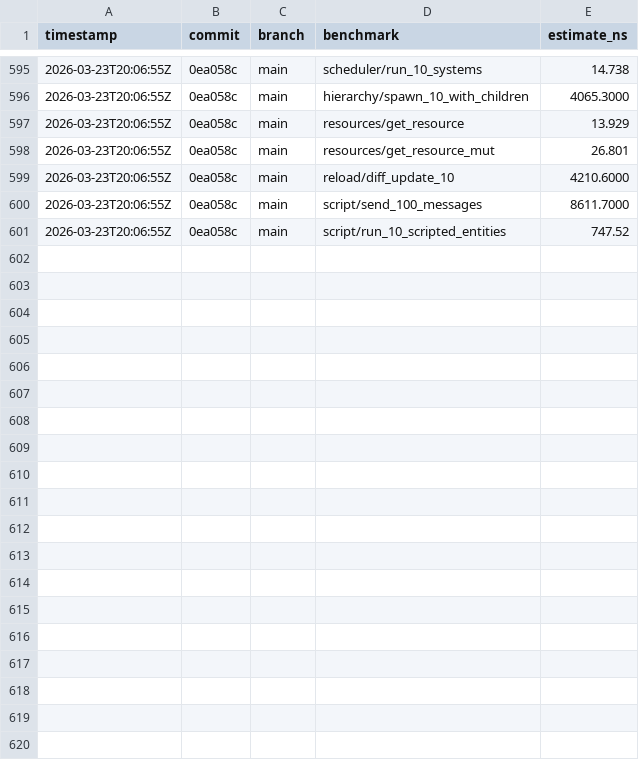
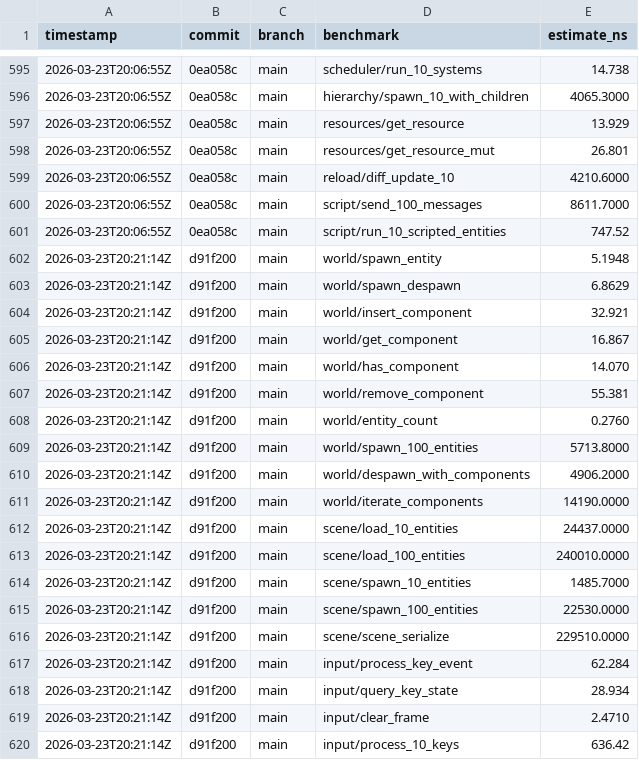
Before and after one commit to MacCracken/kiran, a CSV file: bench-history.csv, drawn as a sheet; only a part is shown, gaps mark what is left out; the diff covers the shown part only.

```diff
--- a/bench-history.csv
+++ b/bench-history.csv
@@ -601 +601,20 @@ timestamp,commit,branch,benchmark,estimate_ns
 2026-03-23T20:06:55Z,0ea058c,main,script/run_10_scripted_entities,747.52
+2026-03-23T20:21:14Z,d91f200,main,world/spawn_entity,5.1948
+2026-03-23T20:21:14Z,d91f200,main,world/spawn_despawn,6.8629
+2026-03-23T20:21:14Z,d91f200,main,world/insert_component,32.921
+2026-03-23T20:21:14Z,d91f200,main,world/get_component,16.867
+2026-03-23T20:21:14Z,d91f200,main,world/has_component,14.070
+2026-03-23T20:21:14Z,d91f200,main,world/remove_component,55.381
+2026-03-23T20:21:14Z,d91f200,main,world/entity_count,0.2760
+2026-03-23T20:21:14Z,d91f200,main,world/spawn_100_entities,5713.8000
+2026-03-23T20:21:14Z,d91f200,main,world/despawn_with_components,4906.2000
+2026-03-23T20:21:14Z,d91f200,main,world/iterate_components,14190.0000
+2026-03-23T20:21:14Z,d91f200,main,scene/load_10_entities,24437.0000
+2026-03-23T20:21:14Z,d91f200,main,scene/load_100_entities,240010.0000
+2026-03-23T20:21:14Z,d91f200,main,scene/spawn_10_entities,1485.7000
+2026-03-23T20:21:14Z,d91f200,main,scene/spawn_100_entities,22530.0000
+2026-03-23T20:21:14Z,d91f200,main,scene/scene_serialize,229510.0000
+2026-03-23T20:21:14Z,d91f200,main,input/process_key_event,62.284
+2026-03-23T20:21:14Z,d91f200,main,input/query_key_state,28.934
+2026-03-23T20:21:14Z,d91f200,main,input/clear_frame,2.4710
+2026-03-23T20:21:14Z,d91f200,main,input/process_10_keys,636.42
```
Also changed, not shown: 21 added rows elsewhere in this file, 2 other files.
